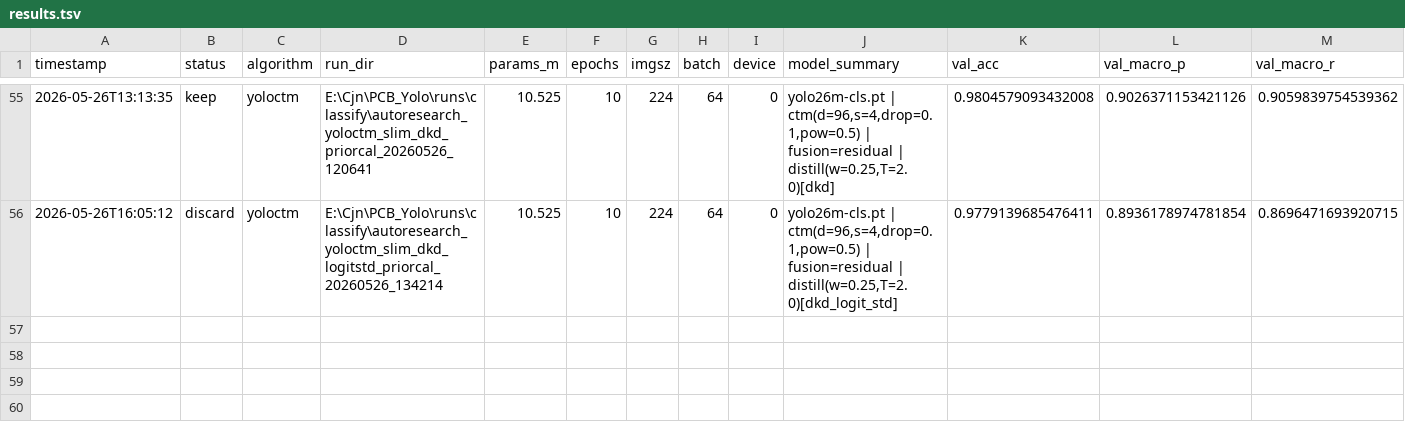
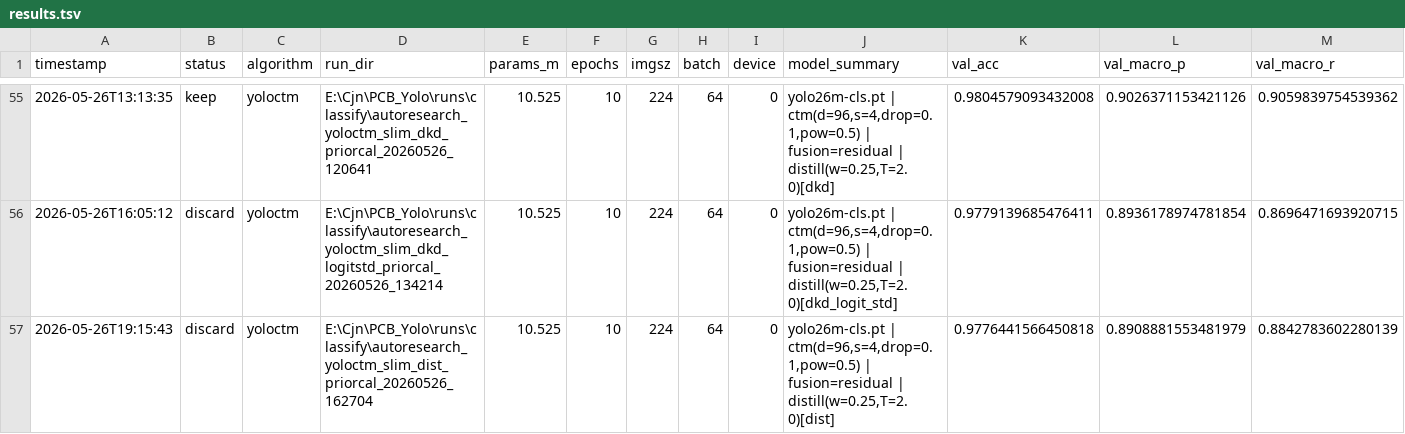
Before and after one commit to milkmilki/IC_Yolo, a TSV file: AutoResearch/results.tsv, drawn as a sheet; only a part is shown, gaps mark what is left out; rows hold the shown columns only; the diff names each change by its address in the sheet, - before the commit and + after, or states it on an @@ line.

Commit message:
Record discarded DIST trial and GPU evaluation policy

```diff
--- a/AutoResearch/results.tsv
+++ b/AutoResearch/results.tsv
+row 57: 2026-05-26T19:15:43 | discard | yoloctm | E:\Cjn\PCB_Yolo\runs\classify\autoresearch_yoloctm_slim_dist_priorcal_20260526_162704 | 10.525 | 10 | 224 | 64 | 0 | yolo26m-cls.pt | ctm(d=96,s=4,drop=0.1,pow=0.5) | fusion=residual | distill(w=0.25,T=2.0)[dist] | 0.9776441566450818 | 0.8908881553481979 | 0.8842783602280139
```
Also changed, not shown: 2 other files.
